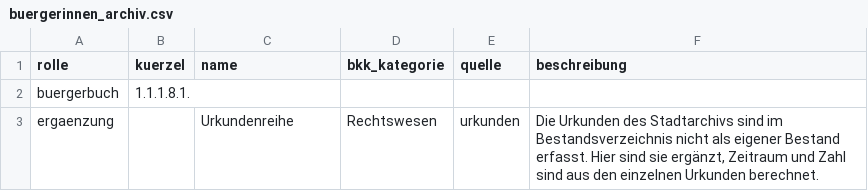
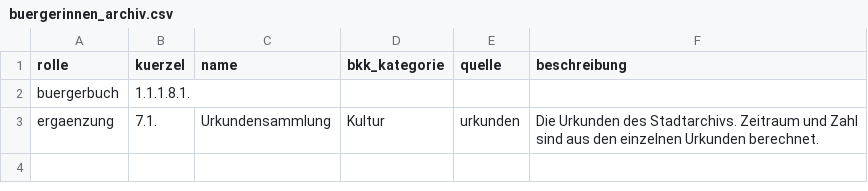
Before and after one commit to alexcapellmann-alt/Interface-Krems, a CSV file: data/buergerinnen_archiv.csv, drawn as a sheet.

```diff
--- a/data/buergerinnen_archiv.csv
+++ b/data/buergerinnen_archiv.csv
@@ -2,2 +2,2 @@ rolle;kuerzel;name;bkk_kategorie;quelle;beschreibung
 buergerbuch;1.1.1.8.1.;;;;
-ergaenzung;;Urkundenreihe;Rechtswesen;urkunden;Die Urkunden des Stadtarchivs sind im Bestandsverzeichnis nicht als eigener Bestand erfasst. Hier sind sie ergänzt, Zeitraum und Zahl sind aus den einzelnen Urkunden berechnet.
+ergaenzung;7.1.;Urkundensammlung;Kultur;urkunden;Die Urkunden des Stadtarchivs. Zeitraum und Zahl sind aus den einzelnen Urkunden berechnet.
```
Also changed, not shown: data/startseite.csv, 5 other files.
